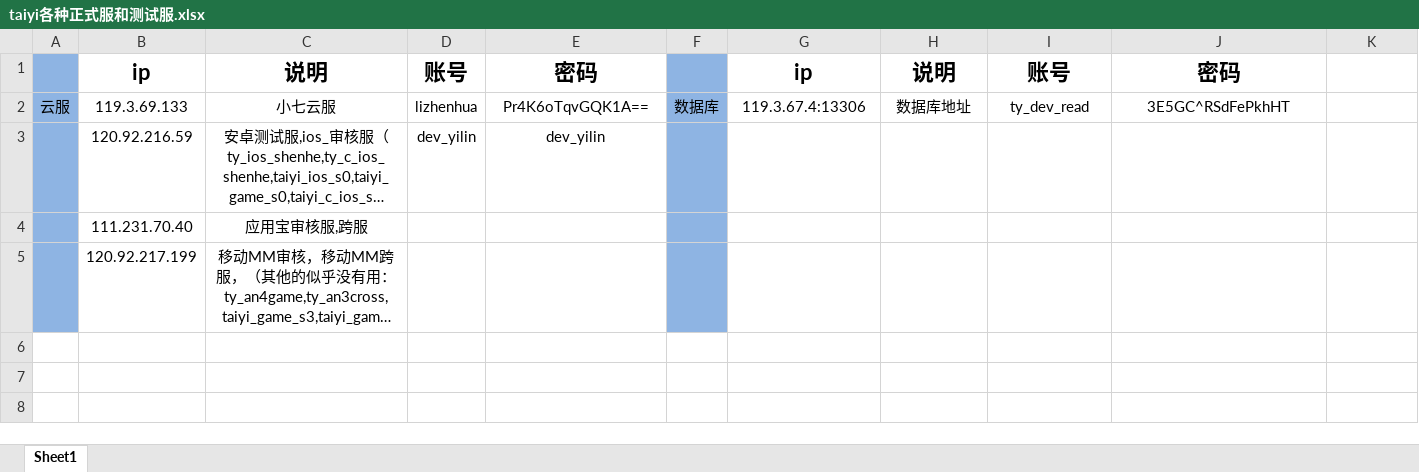
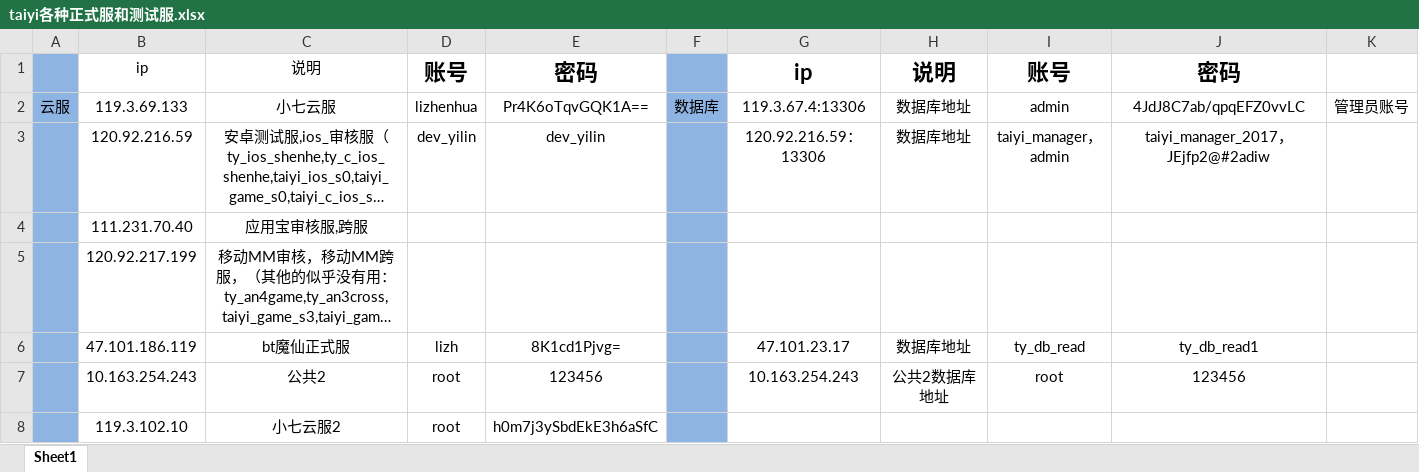
Before and after one commit to zggcd/normalNote, an Excel workbook: 账号及密码/taiyi各种正式服和测试服.xlsx, sheet Sheet1, drawn as a sheet; long unchanged cells end in …; values as stored, in another font and other column widths than the file's, no borders; the diff names each change by its address in the sheet, - before the commit and + after, or states it on an @@ line.

```diff
--- a/账号及密码/taiyi各种正式服和测试服.xlsx (sheet Sheet1)
+++ b/账号及密码/taiyi各种正式服和测试服.xlsx (sheet Sheet1)
-B1:C1 bold: on
+B1:C1 bold: off, text size: smaller
-I2: ty_dev_read
+I2: admin
-J2: 3E5GC^RSdFePkhHT
+J2: 4JdJ8C7ab/qpqEFZ0vvLC
-K2: (empty)
+K2: 管理员账号
-G3: (empty)
+G3: 120.92.216.59：13306
-H3: (empty)
+H3: 数据库地址
-I3: (empty)
+I3: taiyi_manager，admin
-J3: (empty)
+J3: taiyi_manager_2017，JEjfp2@#2adiw
+row 6:  | 47.101.186.119 | bt魔仙正式服 | lizh | 8K1cd1Pjvg= |  | 47.101.23.17 | 数据库地址 | ty_db_read | ty_db_read1
+row 7:  | 10.163.254.243 | 公共2 | root | 123456 |  | 10.163.254.243 | 公共2数据库地址 | root | 123456
+row 8:  | 119.3.102.10 | 小七云服2 | root | h0m7j3ySbdEkE3h6aSfC
```
Also changed, not shown: 14 other files.
